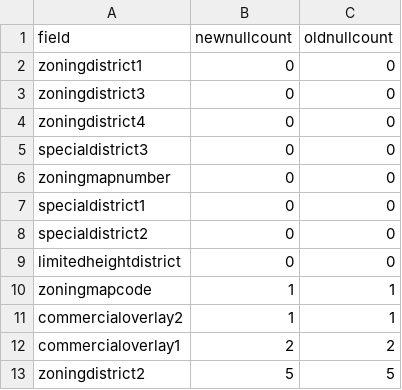
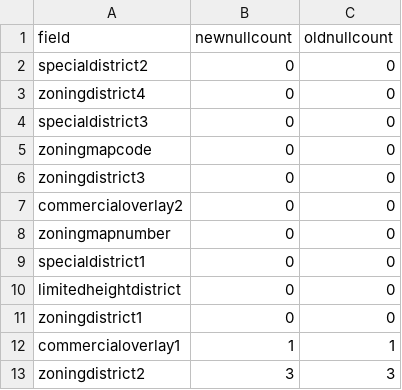
Before and after one commit to NYCPlanning/db-zoningtaxlots, a CSV file: zoningtaxlots_build/output/qc_versioncomparisonnownullcount.csv, drawn as a sheet.

```diff
--- a/zoningtaxlots_build/output/qc_versioncomparisonnownullcount.csv
+++ b/zoningtaxlots_build/output/qc_versioncomparisonnownullcount.csv
@@ -1,13 +1,13 @@
 field,newnullcount,oldnullcount
-zoningdistrict1,0,0
-zoningdistrict3,0,0
+specialdistrict2,0,0
 zoningdistrict4,0,0
 specialdistrict3,0,0
+zoningmapcode,0,0
+zoningdistrict3,0,0
+commercialoverlay2,0,0
 zoningmapnumber,0,0
 specialdistrict1,0,0
-specialdistrict2,0,0
 limitedheightdistrict,0,0
-zoningmapcode,1,1
-commercialoverlay2,1,1
-commercialoverlay1,2,2
-zoningdistrict2,5,5
+zoningdistrict1,0,0
+commercialoverlay1,1,1
+zoningdistrict2,3,3
```
Also changed, not shown: zoningtaxlots_build/output/qc_bbldiffs.csv, zoningtaxlots_build/output/qc_frequencychanges.csv, 7 other files.
